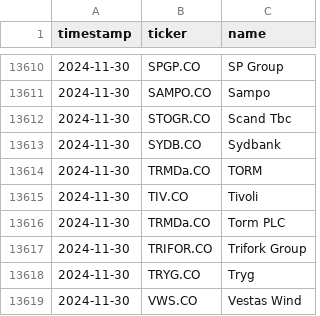
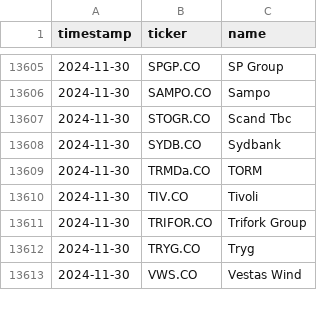
Before and after one commit to johanoelgaard/MastersThesis, a CSV file: data/omxcb_constit.csv, drawn as a sheet; only a part is shown, gaps mark what is left out; the diff covers the shown part only.

Commit message:
Found out that TORM appeared twice in some of the months; this has been adjusted

```diff
--- a/data/omxcb_constit.csv
+++ b/data/omxcb_constit.csv
@@ -13615,3 +13610,2 @@ timestamp,ticker,name
 2024-11-30,TIV.CO,Tivoli
-2024-11-30,TRMDa.CO,Torm PLC
 2024-11-30,TRIFOR.CO,Trifork Group
```
Also changed, not shown: 5 removed rows elsewhere in this file, 1 other file.
